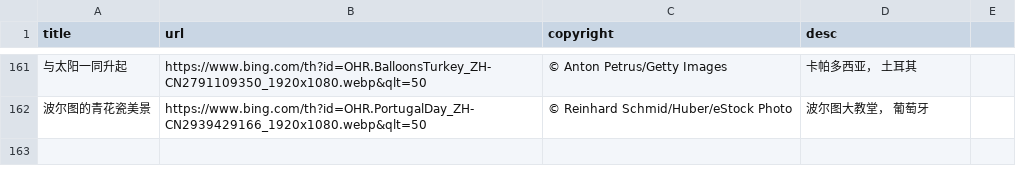
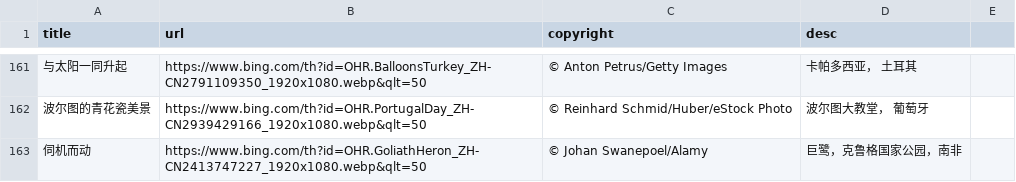
Before and after one commit to FrankFan/bing-wallpaper, a CSV file: bing-wallpaper.csv, drawn as a sheet; only a part is shown, gaps mark what is left out; the diff names each change by its address in the sheet, - before the commit and + after, or states it on an @@ line.

Commit message:
sync daily wallpaper

```diff
--- a/bing-wallpaper.csv
+++ b/bing-wallpaper.csv
+row 163: 伺机而动 | https://www.bing.com/th?id=OHR.GoliathHeron_ZH-CN2413747227_1920x1080.webp&qlt=50 | © Johan Swanepoel/Alamy | 巨鹭，克鲁格国家公园，南非
```
